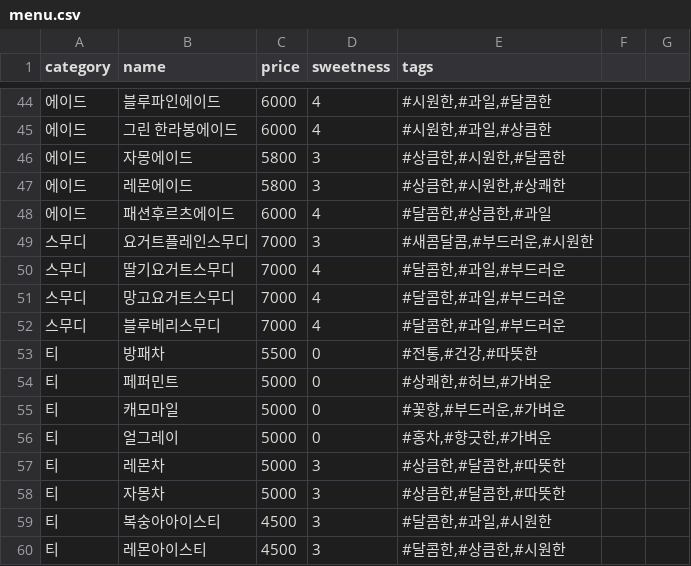
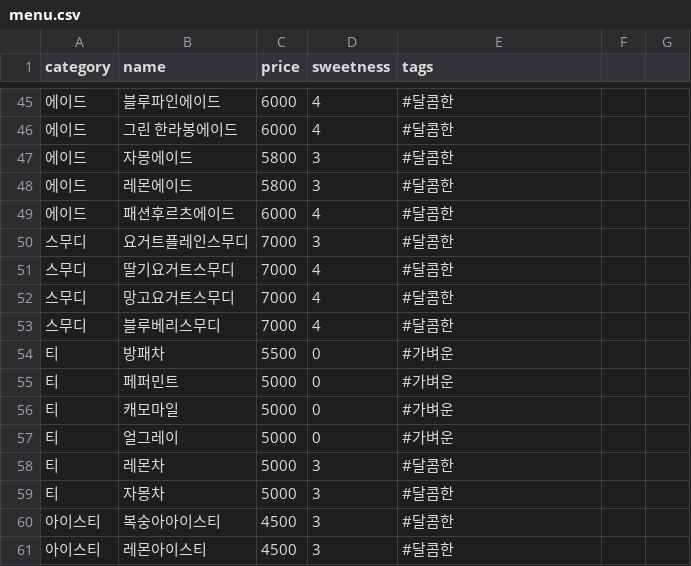
Before and after one commit to minseo040526/reccomendationaisystem, a CSV file: menu.csv, drawn as a sheet; only a part is shown, gaps mark what is left out; the diff covers the shown part only.

```diff
--- a/menu.csv
+++ b/menu.csv
@@ -44,17 +45,17 @@
-에이드,블루파인에이드,6000,4,"#시원한,#과일,#달콤한"
-에이드,그린 한라봉에이드,6000,4,"#시원한,#과일,#상큼한"
-에이드,자몽에이드,5800,3,"#상큼한,#시원한,#달콤한"
-에이드,레몬에이드,5800,3,"#상큼한,#시원한,#상쾌한"
-에이드,패션후르츠에이드,6000,4,"#달콤한,#상큼한,#과일"
-스무디,요거트플레인스무디,7000,3,"#새콤달콤,#부드러운,#시원한"
-스무디,딸기요거트스무디,7000,4,"#달콤한,#과일,#부드러운"
-스무디,망고요거트스무디,7000,4,"#달콤한,#과일,#부드러운"
-스무디,블루베리스무디,7000,4,"#달콤한,#과일,#부드러운"
-티,방패차,5500,0,"#전통,#건강,#따뜻한"
-티,페퍼민트,5000,0,"#상쾌한,#허브,#가벼운"
-티,캐모마일,5000,0,"#꽃향,#부드러운,#가벼운"
-티,얼그레이,5000,0,"#홍차,#향긋한,#가벼운"
-티,레몬차,5000,3,"#상큼한,#달콤한,#따뜻한"
-티,자몽차,5000,3,"#상큼한,#달콤한,#따뜻한"
-티,복숭아아이스티,4500,3,"#달콤한,#과일,#시원한"
-티,레몬아이스티,4500,3,"#달콤한,#상큼한,#시원한"
+에이드,블루파인에이드,6000,4,#달콤한
+에이드,그린 한라봉에이드,6000,4,#달콤한
+에이드,자몽에이드,5800,3,#달콤한
+에이드,레몬에이드,5800,3,#달콤한
+에이드,패션후르츠에이드,6000,4,#달콤한
+스무디,요거트플레인스무디,7000,3,#달콤한
+스무디,딸기요거트스무디,7000,4,#달콤한
+스무디,망고요거트스무디,7000,4,#달콤한
+스무디,블루베리스무디,7000,4,#달콤한
+티,방패차,5500,0,#가벼운
+티,페퍼민트,5000,0,#가벼운
+티,캐모마일,5000,0,#가벼운
+티,얼그레이,5000,0,#가벼운
+티,레몬차,5000,3,#달콤한
+티,자몽차,5000,3,#달콤한
+아이스티,복숭아아이스티,4500,3,#달콤한
+아이스티,레몬아이스티,4500,3,#달콤한
```
Also changed, not shown: 2 added rows, 1 removed row and 62 edited cells elsewhere in this file.
